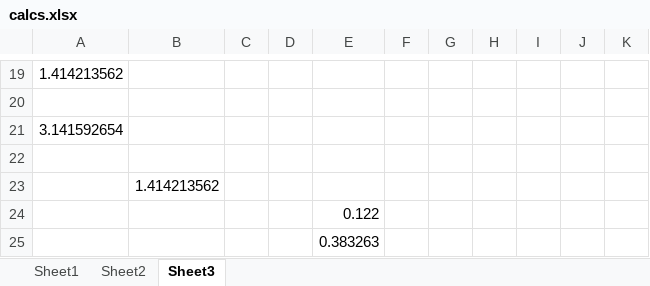
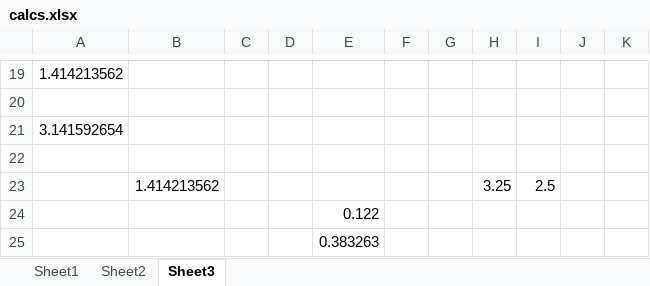
Before and after one commit to wiowou/behmath, an Excel workbook: geom/UnitTests/excel/calcs.xlsx, sheet Sheet3, drawn as a sheet; only a part is shown, gaps mark what is left out; values as stored, in another font and other column widths than the file's, no borders; removed rows and columns are numbered as before the commit, all else as after; the diff names each change by its address in the sheet, - before the commit and + after, or states it on an @@ line.

```diff
--- a/geom/UnitTests/excel/calcs.xlsx (sheet Sheet3)
+++ b/geom/UnitTests/excel/calcs.xlsx (sheet Sheet3)
-row 23:  | 1.414213562
+row 23:  | 1.414213562 |  |  |  |  |  | 3.25 | 2.5
```
Also changed, not shown: 54 other files.
